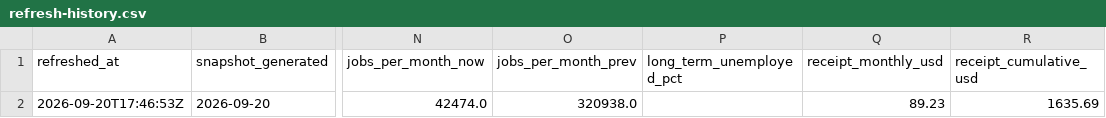
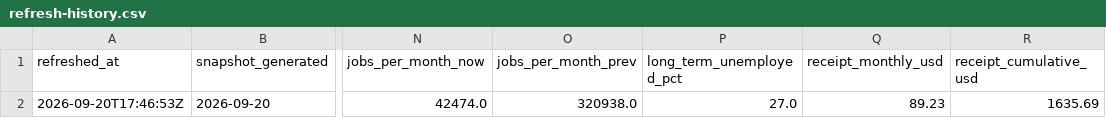
Before and after one commit to Samizdat-Publications/oil-tracking-dashboard, a CSV file: docs/refresh-history.csv, drawn as a sheet; only a part is shown, gaps mark what is left out; the diff names each change by its address in the sheet, - before the commit and + after, or states it on an @@ line.

```diff
--- a/docs/refresh-history.csv
+++ b/docs/refresh-history.csv
-P2 (long_term_unemployed_pct): (empty)
+P2 (long_term_unemployed_pct): 27.0
```
Also changed, not shown: 3 other files.
